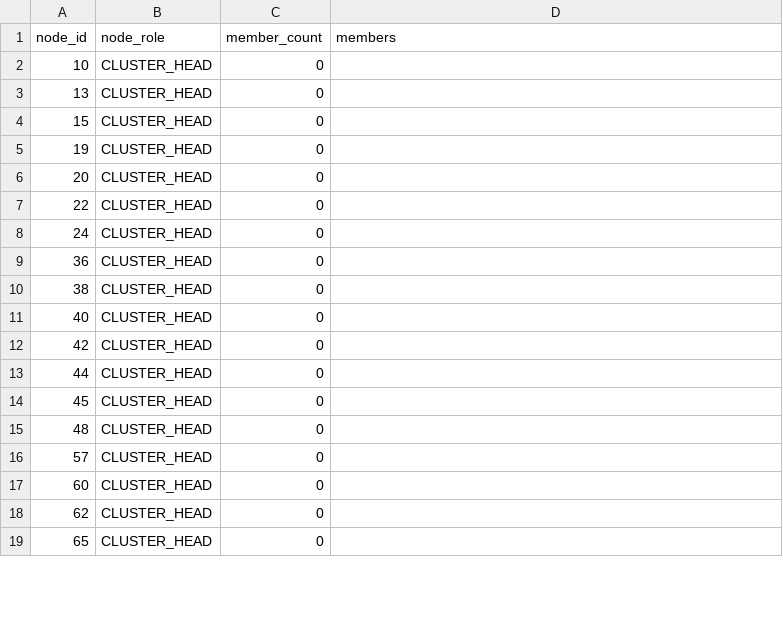
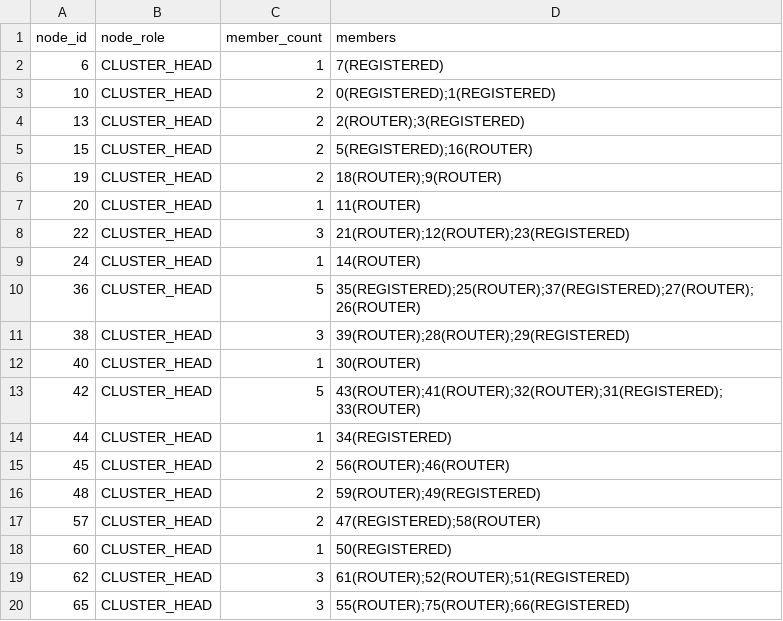
Before and after one commit to ruturajuttarwar/EE662_Project_CTM, a CSV file: wsnlab/members_table.csv, drawn as a sheet; only a part is shown; the diff covers the shown part only.

```diff
--- a/wsnlab/members_table.csv
+++ b/wsnlab/members_table.csv
@@ -1,19 +1,20 @@
 node_id,node_role,member_count,members
-10,CLUSTER_HEAD,0,
-13,CLUSTER_HEAD,0,
-15,CLUSTER_HEAD,0,
-19,CLUSTER_HEAD,0,
-20,CLUSTER_HEAD,0,
-22,CLUSTER_HEAD,0,
-24,CLUSTER_HEAD,0,
-36,CLUSTER_HEAD,0,
-38,CLUSTER_HEAD,0,
-40,CLUSTER_HEAD,0,
-42,CLUSTER_HEAD,0,
-44,CLUSTER_HEAD,0,
-45,CLUSTER_HEAD,0,
-48,CLUSTER_HEAD,0,
-57,CLUSTER_HEAD,0,
-60,CLUSTER_HEAD,0,
-62,CLUSTER_HEAD,0,
-65,CLUSTER_HEAD,0,
+6,CLUSTER_HEAD,1,7(REGISTERED)
+10,CLUSTER_HEAD,2,0(REGISTERED);1(REGISTERED)
+13,CLUSTER_HEAD,2,2(ROUTER);3(REGISTERED)
+15,CLUSTER_HEAD,2,5(REGISTERED);16(ROUTER)
+19,CLUSTER_HEAD,2,18(ROUTER);9(ROUTER)
+20,CLUSTER_HEAD,1,11(ROUTER)
+22,CLUSTER_HEAD,3,21(ROUTER);12(ROUTER);23(REGISTERED)
+24,CLUSTER_HEAD,1,14(ROUTER)
+36,CLUSTER_HEAD,5,35(REGISTERED);25(ROUTER);37(REGISTERED);27(ROUTER);26(ROUTER)
+38,CLUSTER_HEAD,3,39(ROUTER);28(ROUTER);29(REGISTERED)
+40,CLUSTER_HEAD,1,30(ROUTER)
+42,CLUSTER_HEAD,5,43(ROUTER);41(ROUTER);32(ROUTER);31(REGISTERED);33(ROUTER)
+44,CLUSTER_HEAD,1,34(REGISTERED)
+45,CLUSTER_HEAD,2,56(ROUTER);46(ROUTER)
+48,CLUSTER_HEAD,2,59(ROUTER);49(REGISTERED)
+57,CLUSTER_HEAD,2,47(REGISTERED);58(ROUTER)
+60,CLUSTER_HEAD,1,50(REGISTERED)
+62,CLUSTER_HEAD,3,61(ROUTER);52(ROUTER);51(REGISTERED)
+65,CLUSTER_HEAD,3,55(ROUTER);75(ROUTER);66(REGISTERED)
```
Also changed, not shown: 1 removed row and 18 edited cells elsewhere in this file, wsnlab/neighbors_table.csv, wsnlab/node_distance_matrix.csv, 10 other files.
